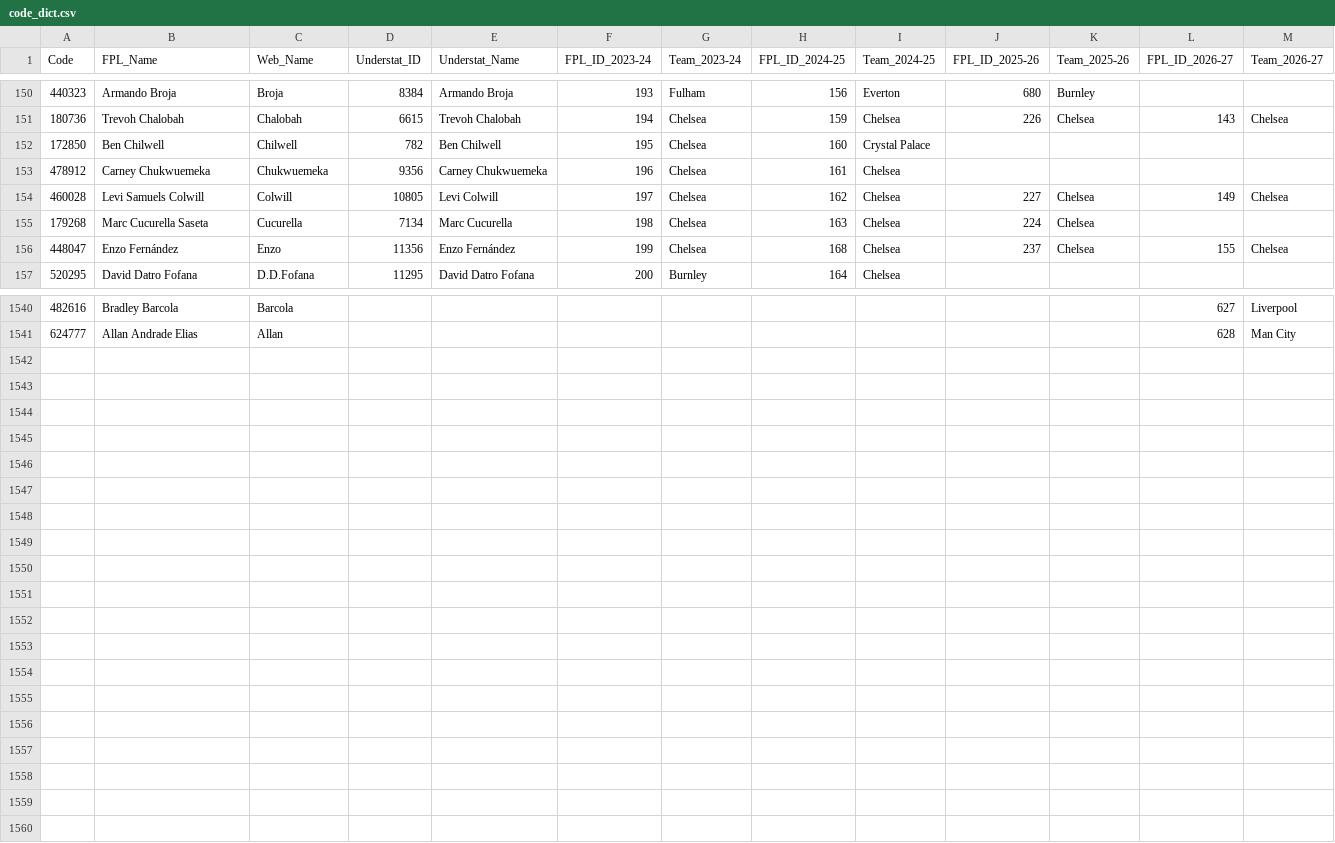
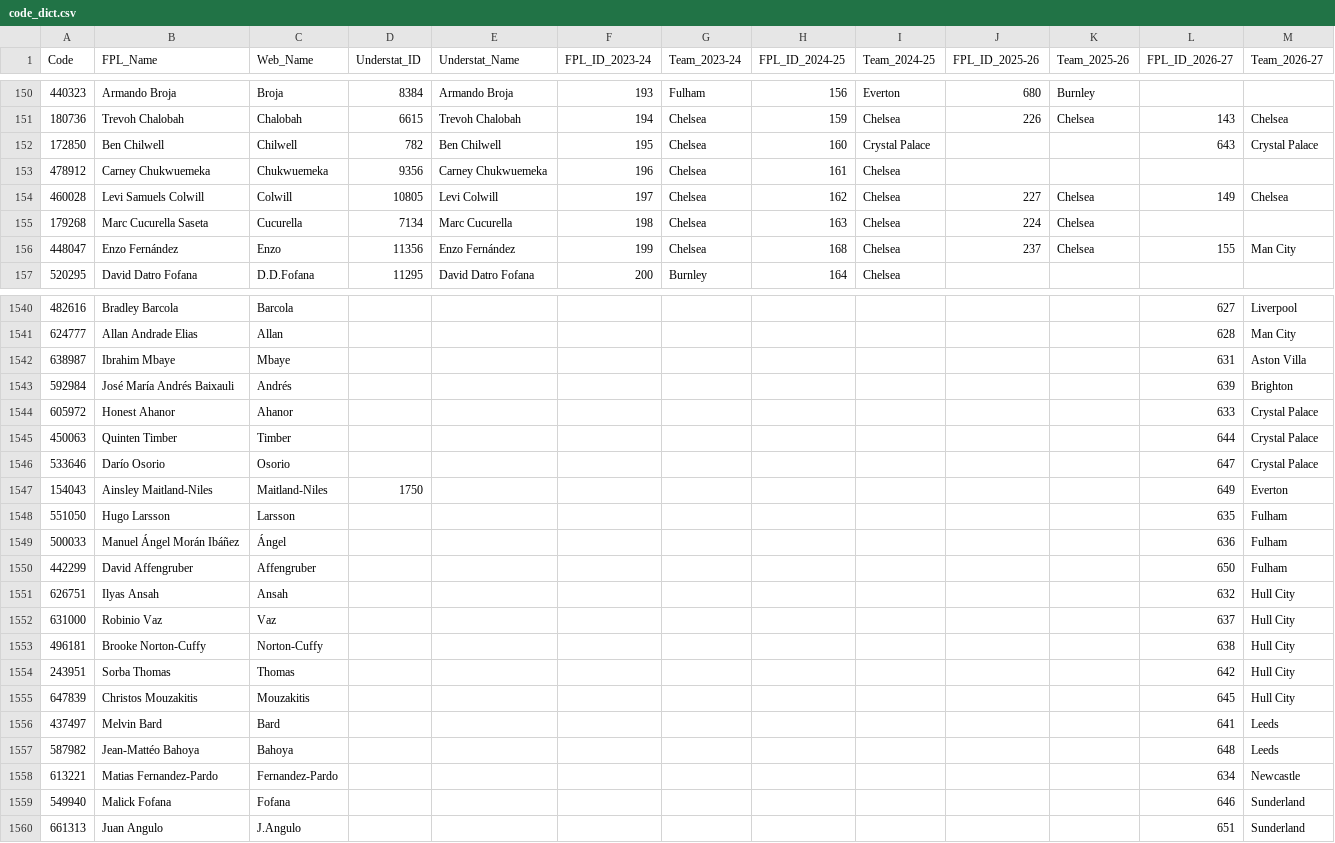
Before and after one commit to Jashior/fpl_code_understat_dict, a CSV file: code_dict.csv, drawn as a sheet; only a part is shown, gaps mark what is left out; the diff covers the shown part only.

Commit message:
update dict

```diff
--- a/code_dict.csv
+++ b/code_dict.csv
@@ -151,3 +151,3 @@ Code,FPL_Name,Web_Name,Understat_ID,Understat_Name,FPL_ID_2023-24,Team_2023-24,F
 180736,Trevoh Chalobah,Chalobah,6615,Trevoh Chalobah,194,Chelsea,159,Chelsea,226,Chelsea,143,Chelsea
-172850,Ben Chilwell,Chilwell,782,Ben Chilwell,195,Chelsea,160,Crystal Palace,,,,
+172850,Ben Chilwell,Chilwell,782,Ben Chilwell,195,Chelsea,160,Crystal Palace,,,643,Crystal Palace
 478912,Carney Chukwuemeka,Chukwuemeka,9356,Carney Chukwuemeka,196,Chelsea,161,Chelsea,,,,
@@ -155,3 +155,3 @@ Code,FPL_Name,Web_Name,Understat_ID,Understat_Name,FPL_ID_2023-24,Team_2023-24,F
 179268,Marc Cucurella Saseta,Cucurella,7134,Marc Cucurella,198,Chelsea,163,Chelsea,224,Chelsea,,
-448047,Enzo Fernández,Enzo,11356,Enzo Fernández,199,Chelsea,168,Chelsea,237,Chelsea,155,Chelsea
+448047,Enzo Fernández,Enzo,11356,Enzo Fernández,199,Chelsea,168,Chelsea,237,Chelsea,155,Man City
 520295,David Datro Fofana,D.D.Fofana,11295,David Datro Fofana,200,Burnley,164,Chelsea,,,,
@@ -1541 +1541,20 @@ Code,FPL_Name,Web_Name,Understat_ID,Understat_Name,FPL_ID_2023-24,Team_2023-24,F
 624777,Allan Andrade Elias,Allan,,,,,,,,,628,Man City
+638987,Ibrahim Mbaye,Mbaye,,,,,,,,,631,Aston Villa
+592984,José María Andrés Baixauli,Andrés,,,,,,,,,639,Brighton
+605972,Honest Ahanor,Ahanor,,,,,,,,,633,Crystal Palace
+450063,Quinten Timber,Timber,,,,,,,,,644,Crystal Palace
+533646,Darío Osorio,Osorio,,,,,,,,,647,Crystal Palace
+154043,Ainsley Maitland-Niles,Maitland-Niles,1750,,,,,,,,649,Everton
+551050,Hugo Larsson,Larsson,,,,,,,,,635,Fulham
+500033,Manuel Ángel Morán Ibáñez,Ángel,,,,,,,,,636,Fulham
+442299,David Affengruber,Affengruber,,,,,,,,,650,Fulham
+626751,Ilyas Ansah,Ansah,,,,,,,,,632,Hull City
+631000,Robinio Vaz,Vaz,,,,,,,,,637,Hull City
+496181,Brooke Norton-Cuffy,Norton-Cuffy,,,,,,,,,638,Hull City
+243951,Sorba Thomas,Thomas,,,,,,,,,642,Hull City
+647839,Christos Mouzakitis,Mouzakitis,,,,,,,,,645,Hull City
+437497,Melvin Bard,Bard,,,,,,,,,641,Leeds
+587982,Jean-Mattéo Bahoya,Bahoya,,,,,,,,,648,Leeds
+613221,Matias Fernandez-Pardo,Fernandez-Pardo,,,,,,,,,634,Newcastle
+549940,Malick Fofana,Fofana,,,,,,,,,646,Sunderland
+661313,Juan Angulo,J.Angulo,,,,,,,,,651,Sunderland
```
Also changed, not shown: 11 edited cells elsewhere in this file.
